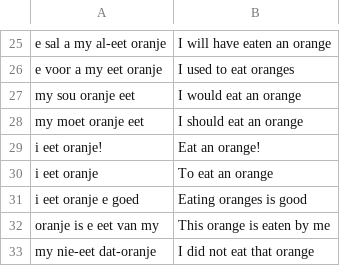
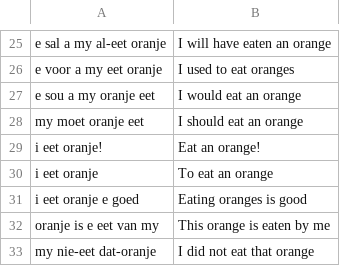
Before and after one commit to MikeSkoe/nut-taal, a CSV file: public/examples.csv, drawn as a sheet; only a part is shown, gaps mark what is left out.

Commit message:
Make conditionals examples consistant with tenses examples

```diff
--- a/public/examples.csv
+++ b/public/examples.csv
@@ -26,3 +26,3 @@
 "e voor a my eet oranje","I used to eat oranges"
-"my sou oranje eet","I would eat an orange"
+"e sou a my oranje eet","I would eat an orange"
 "my moet oranje eet","I should eat an orange"
```
Also changed, not shown: 1 other file.
